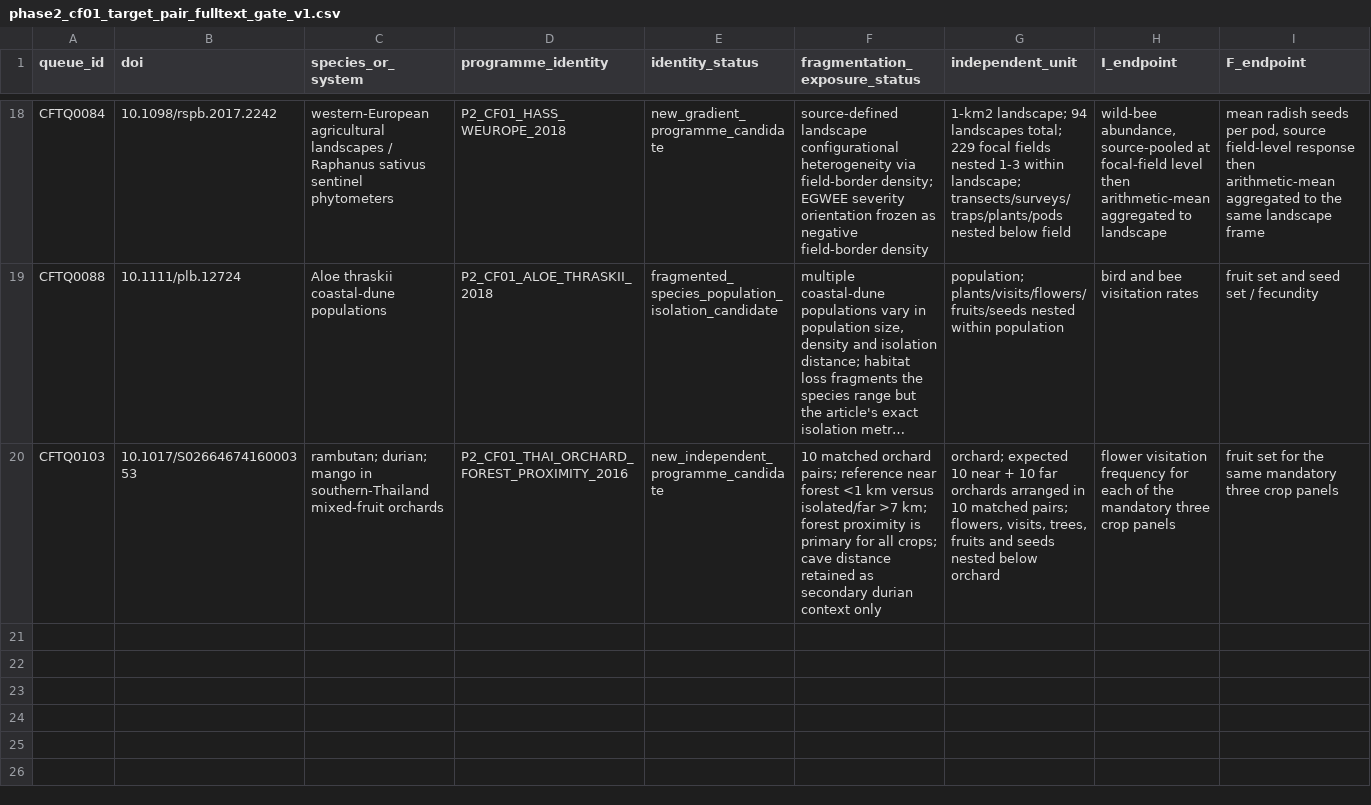
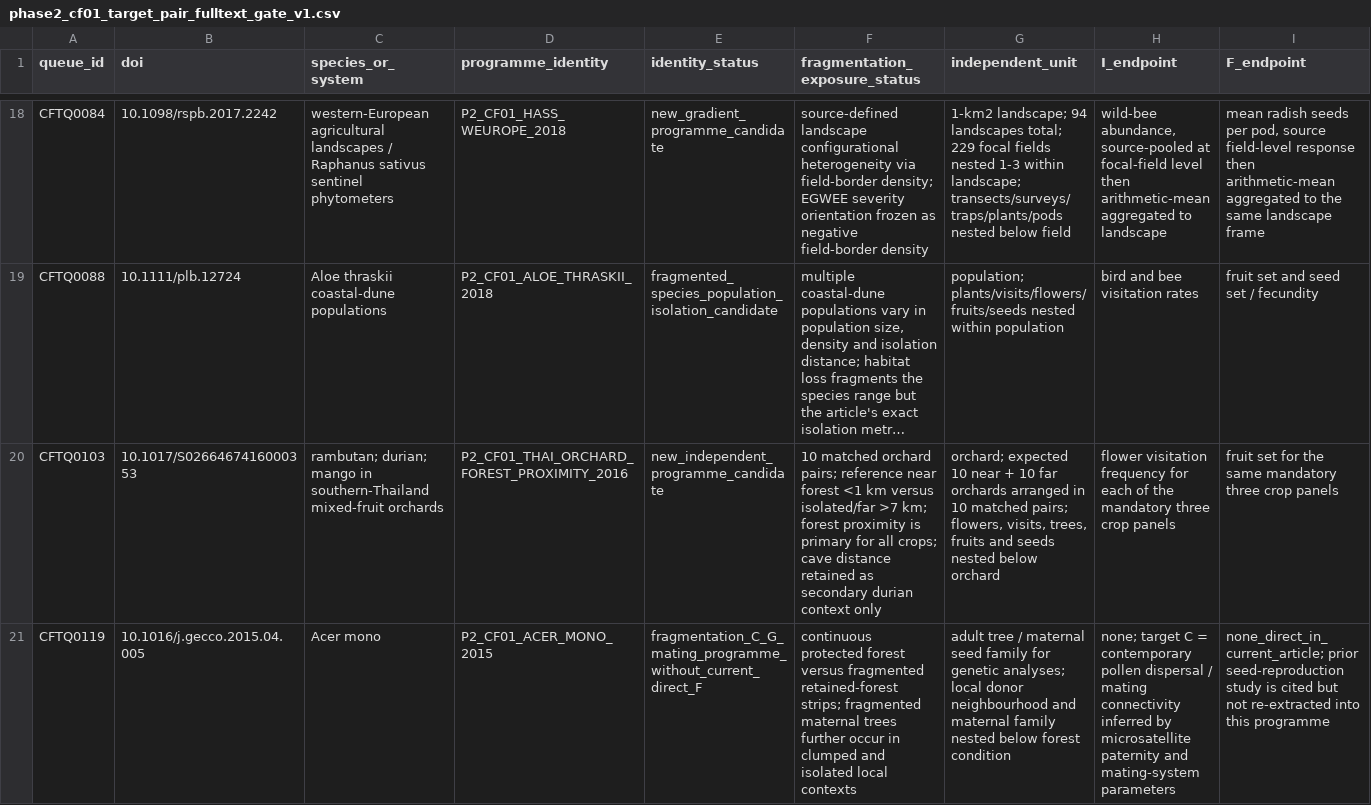
Before and after one commit to zuizui0223/egwee, a CSV file: evidence/meta_extraction/phase2_cf01_target_pair_fulltext_gate_v1.csv, drawn as a sheet; only a part is shown, gaps mark what is left out; long unchanged cells end in …; rows hold the shown columns only; the diff names each change by its address in the sheet, - before the commit and + after, or states it on an @@ line.

Commit message:
Close Acer mono C-F at current-study function gate

```diff
--- a/evidence/meta_extraction/phase2_cf01_target_pair_fulltext_gate_v1.csv
+++ b/evidence/meta_extraction/phase2_cf01_target_pair_fulltext_gate_v1.csv
+row 21: CFTQ0119 | 10.1016/j.gecco.2015.04.005 | Acer mono | P2_CF01_ACER_MONO_2015 | fragmentation_C_G_mating_programme_without_current_direct_F | continuous protected forest versus fragmented retained-forest strips; fragmented maternal trees further occur in clumped and isolated local contexts | adult tree / maternal seed family for genetic analyses; local donor neighbourhood and maternal family nested below forest condition | none; target C = contemporary pollen dispersal / mating connectivity inferred by microsatellite paternity and mating-system parameters | none_direct_in_current_article; prior seed-reproduction study is cited but not re-extracted into this programme
```
